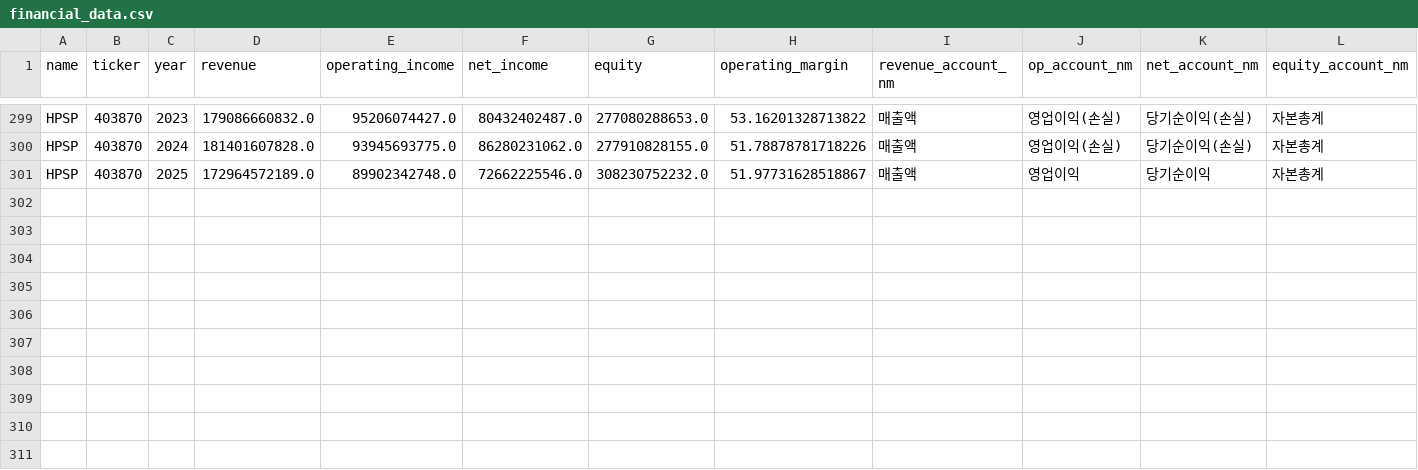
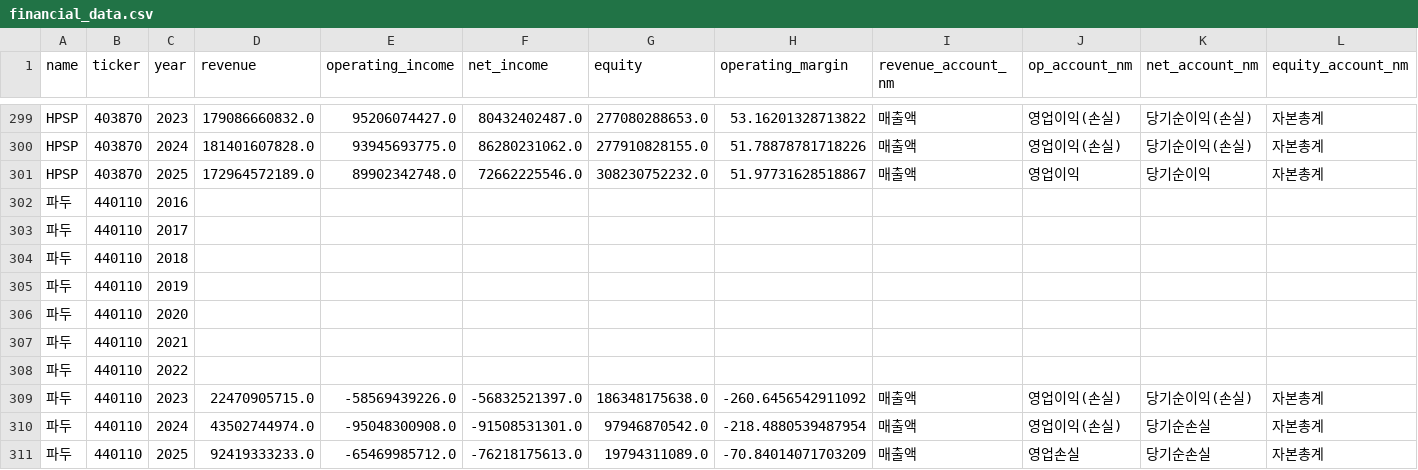
Before and after one commit to firestory119-hub/POR-Hunting, a CSV file: data/financial_data.csv, drawn as a sheet; only a part is shown, gaps mark what is left out; rows hold the shown columns only; the diff names each change by its address in the sheet, - before the commit and + after, or states it on an @@ line.

```diff
--- a/data/financial_data.csv
+++ b/data/financial_data.csv
+row 302: 파두 | 440110 | 2016
+row 303: 파두 | 440110 | 2017
+row 304: 파두 | 440110 | 2018
+row 305: 파두 | 440110 | 2019
+row 306: 파두 | 440110 | 2020
+row 307: 파두 | 440110 | 2021
+row 308: 파두 | 440110 | 2022
+row 309: 파두 | 440110 | 2023 | 22470905715.0 | -58569439226.0 | -56832521397.0 | 186348175638.0 | -260.6456542911092 | 매출액 | 영업이익(손실) | 당기순이익(손실) | 자본총계
+row 310: 파두 | 440110 | 2024 | 43502744974.0 | -95048300908.0 | -91508531301.0 | 97946870542.0 | -218.4880539487954 | 매출액 | 영업이익(손실) | 당기순손실 | 자본총계
+row 311: 파두 | 440110 | 2025 | 92419333233.0 | -65469985712.0 | -76218175613.0 | 19794311089.0 | -70.84014071703209 | 매출액 | 영업손실 | 당기순손실 | 자본총계
```
